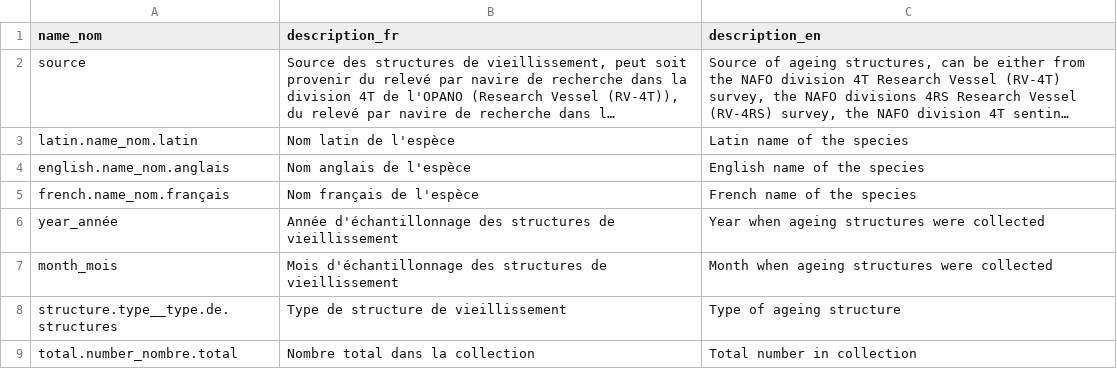
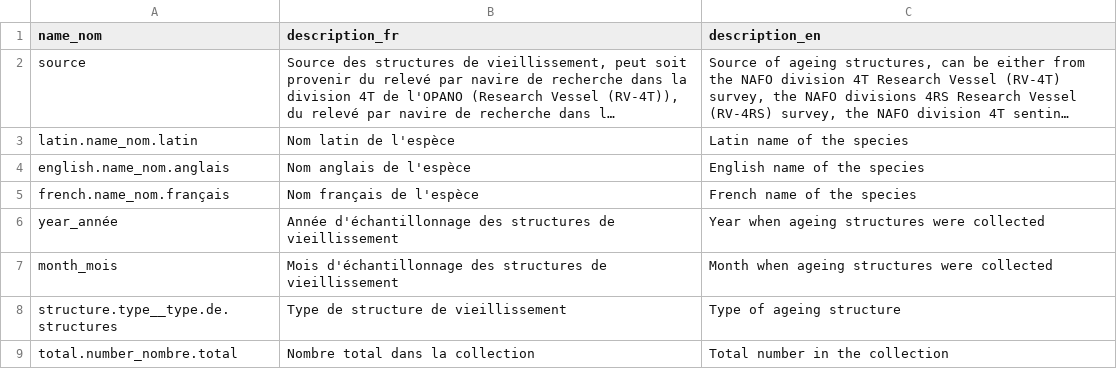
Before and after one commit to dfo-gulf-science/fgp-datasets, a CSV file: 98913402 (ageing structures)/output/data-dictionary.csv, drawn as a sheet; long unchanged cells end in ….

```diff
--- a/98913402 (ageing structures)/output/data-dictionary.csv
+++ b/98913402 (ageing structures)/output/data-dictionary.csv
@@ -8,2 +8,2 @@
 "structure.type__type.de.structures","Type de structure de vieillissement","Type of ageing structure"
-"total.number_nombre.total","Nombre total dans la collection",Total number in collection
+"total.number_nombre.total","Nombre total dans la collection","Total number in the collection"
```
